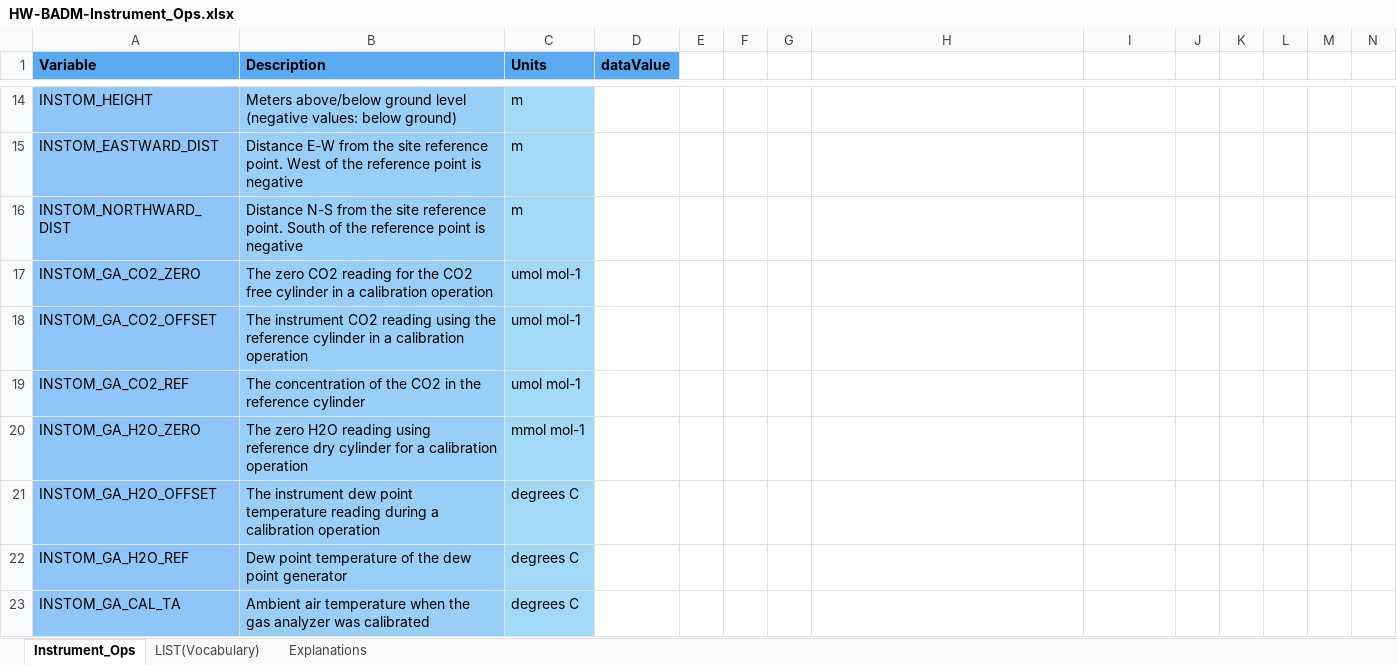
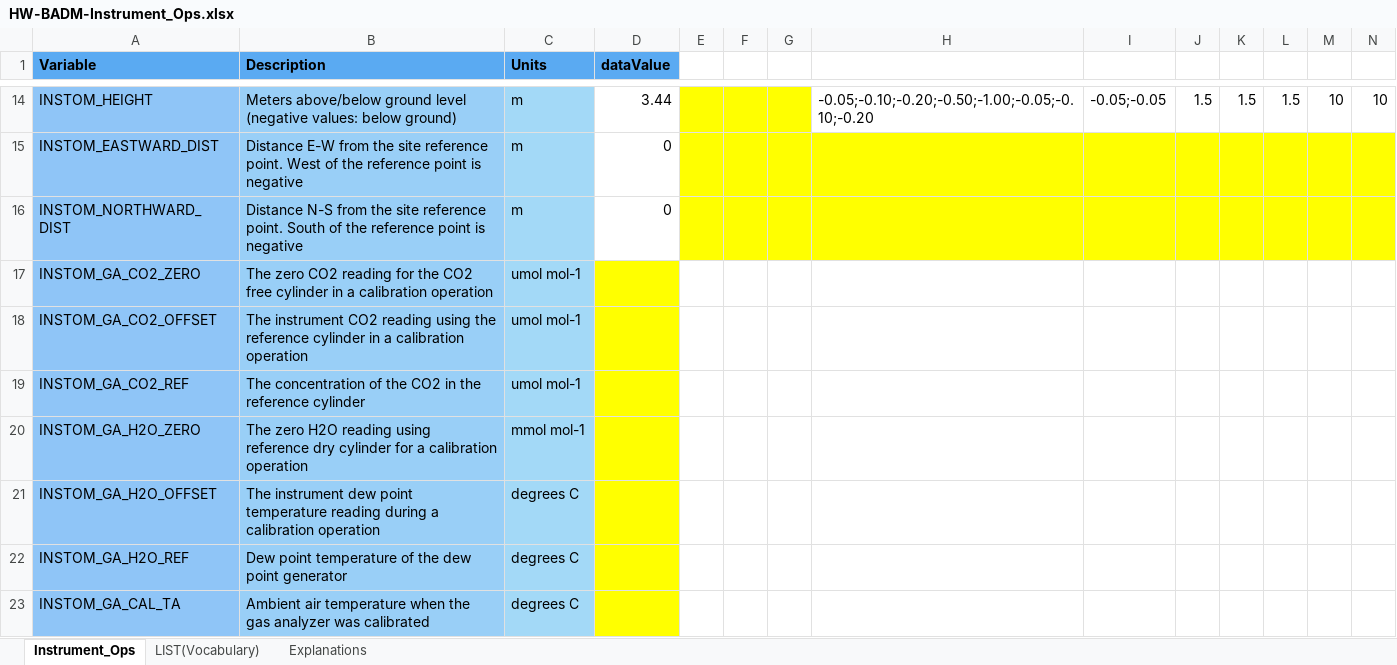
Before and after one commit to sjoerdbarten/MAQ-FLUXNET, an Excel workbook: Haarweg/misc/BADM-Instrument_Ops/HW-BADM-Instrument_Ops.xlsx, sheet Instrument_Ops, drawn as a sheet; only a part is shown, gaps mark what is left out; values as stored, in another font and other column widths than the file's, no borders; the diff covers the shown part only; the diff names each change by its address in the sheet, - before the commit and + after, or states it on an @@ line.

```diff
--- a/Haarweg/misc/BADM-Instrument_Ops/HW-BADM-Instrument_Ops.xlsx (sheet Instrument_Ops)
+++ b/Haarweg/misc/BADM-Instrument_Ops/HW-BADM-Instrument_Ops.xlsx (sheet Instrument_Ops)
-D14 (dataValue): (empty)
+D14 (dataValue): 3.44
-E14:G14 fill: none
+E14:G14 fill: #FFFF00
-H14: (empty)
+H14: -0.05;-0.10;-0.20;-0.50;-1.00;-0.05;-0.10;-0.20
-I14: (empty)
+I14: -0.05;-0.05
-J14: (empty)
+J14: 1.5
-K14: (empty)
+K14: 1.5
-L14: (empty)
+L14: 1.5
-M14: (empty)
+M14: 10
-N14: (empty)
+N14: 10
-D15:D16 (dataValue): (empty)
+D15:D16 (dataValue): 0
-E15:N16 fill: none
+E15:N16 fill: #FFFF00
-D17:D23 fill: none
+D17:D23 fill: #FFFF00
```
Also changed, not shown: 27 edited cells and cell formats elsewhere in this sheet, Haarweg/misc/BADM-Instrument/HW-BADM-Instrument-v2020.xlsx.
